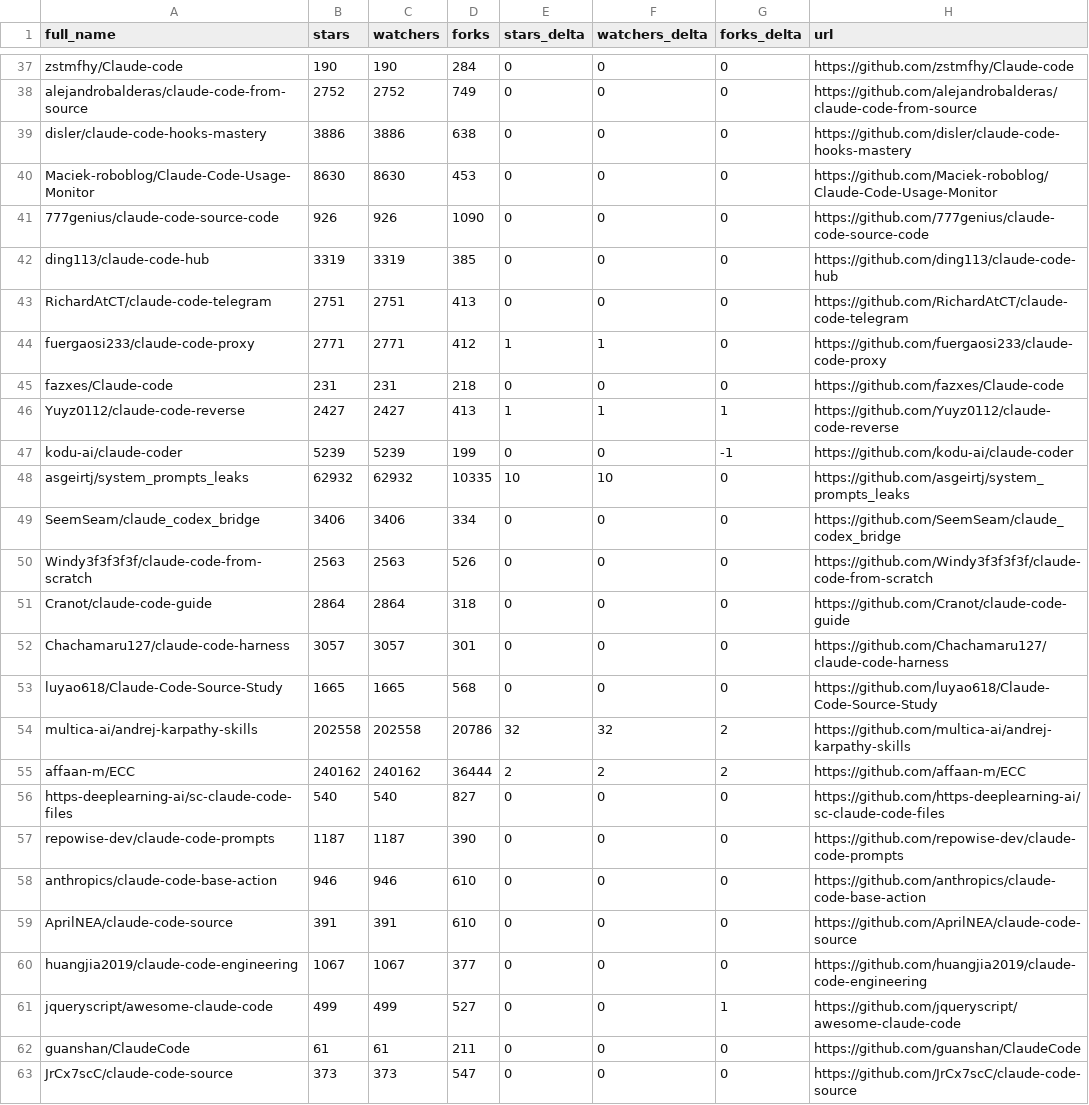
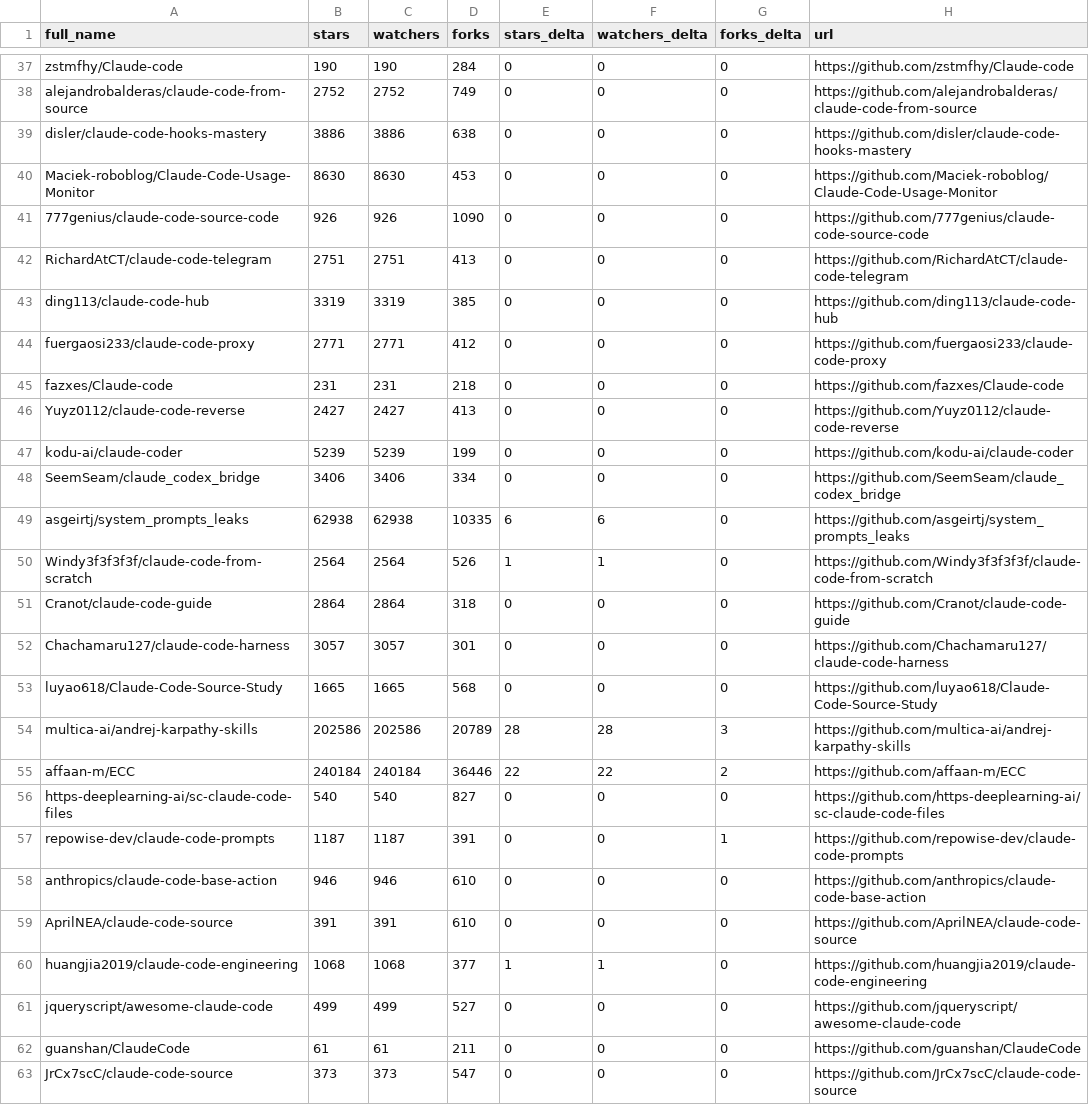
Before and after one commit to awaliuddin/awesome-claude-code, a CSV file: data/repo-ticker.csv, drawn as a sheet; only a part is shown, gaps mark what is left out; the diff covers the shown part only.

```diff
--- a/data/repo-ticker.csv
+++ b/data/repo-ticker.csv
@@ -41,11 +41,11 @@ Maciek-roboblog/Claude-Code-Usage-Monitor,8630,8630,453,0,0,0,https://github.com
 777genius/claude-code-source-code,926,926,1090,0,0,0,https://github.com/777genius/claude-code-source-code
+RichardAtCT/claude-code-telegram,2751,2751,413,0,0,0,https://github.com/RichardAtCT/claude-code-telegram
 ding113/claude-code-hub,3319,3319,385,0,0,0,https://github.com/ding113/claude-code-hub
-RichardAtCT/claude-code-telegram,2751,2751,413,0,0,0,https://github.com/RichardAtCT/claude-code-telegram
-fuergaosi233/claude-code-proxy,2771,2771,412,1,1,0,https://github.com/fuergaosi233/claude-code-proxy
+fuergaosi233/claude-code-proxy,2771,2771,412,0,0,0,https://github.com/fuergaosi233/claude-code-proxy
 fazxes/Claude-code,231,231,218,0,0,0,https://github.com/fazxes/Claude-code
-Yuyz0112/claude-code-reverse,2427,2427,413,1,1,1,https://github.com/Yuyz0112/claude-code-reverse
-kodu-ai/claude-coder,5239,5239,199,0,0,-1,https://github.com/kodu-ai/claude-coder
-asgeirtj/system_prompts_leaks,62932,62932,10335,10,10,0,https://github.com/asgeirtj/system_prompts_leaks
+Yuyz0112/claude-code-reverse,2427,2427,413,0,0,0,https://github.com/Yuyz0112/claude-code-reverse
+kodu-ai/claude-coder,5239,5239,199,0,0,0,https://github.com/kodu-ai/claude-coder
 SeemSeam/claude_codex_bridge,3406,3406,334,0,0,0,https://github.com/SeemSeam/claude_codex_bridge
-Windy3f3f3f3f/claude-code-from-scratch,2563,2563,526,0,0,0,https://github.com/Windy3f3f3f3f/claude-code-from-scratch
+asgeirtj/system_prompts_leaks,62938,62938,10335,6,6,0,https://github.com/asgeirtj/system_prompts_leaks
+Windy3f3f3f3f/claude-code-from-scratch,2564,2564,526,1,1,0,https://github.com/Windy3f3f3f3f/claude-code-from-scratch
 Cranot/claude-code-guide,2864,2864,318,0,0,0,https://github.com/Cranot/claude-code-guide
@@ -53,10 +53,10 @@ Chachamaru127/claude-code-harness,3057,3057,301,0,0,0,https://github.com/Chacham
 luyao618/Claude-Code-Source-Study,1665,1665,568,0,0,0,https://github.com/luyao618/Claude-Code-Source-Study
-multica-ai/andrej-karpathy-skills,202558,202558,20786,32,32,2,https://github.com/multica-ai/andrej-karpathy-skills
-affaan-m/ECC,240162,240162,36444,2,2,2,https://github.com/affaan-m/ECC
+multica-ai/andrej-karpathy-skills,202586,202586,20789,28,28,3,https://github.com/multica-ai/andrej-karpathy-skills
+affaan-m/ECC,240184,240184,36446,22,22,2,https://github.com/affaan-m/ECC
 https-deeplearning-ai/sc-claude-code-files,540,540,827,0,0,0,https://github.com/https-deeplearning-ai/sc-claude-code-files
-repowise-dev/claude-code-prompts,1187,1187,390,0,0,0,https://github.com/repowise-dev/claude-code-prompts
+repowise-dev/claude-code-prompts,1187,1187,391,0,0,1,https://github.com/repowise-dev/claude-code-prompts
 anthropics/claude-code-base-action,946,946,610,0,0,0,https://github.com/anthropics/claude-code-base-action
 AprilNEA/claude-code-source,391,391,610,0,0,0,https://github.com/AprilNEA/claude-code-source
-huangjia2019/claude-code-engineering,1067,1067,377,0,0,0,https://github.com/huangjia2019/claude-code-engineering
-jqueryscript/awesome-claude-code,499,499,527,0,0,1,https://github.com/jqueryscript/awesome-claude-code
+huangjia2019/claude-code-engineering,1068,1068,377,1,1,0,https://github.com/huangjia2019/claude-code-engineering
+jqueryscript/awesome-claude-code,499,499,527,0,0,0,https://github.com/jqueryscript/awesome-claude-code
 guanshan/ClaudeCode,61,61,211,0,0,0,https://github.com/guanshan/ClaudeCode
```
Also changed, not shown: 2 added rows, 2 removed rows, 1 moved row and 94 edited cells elsewhere in this file, 2 other files.
